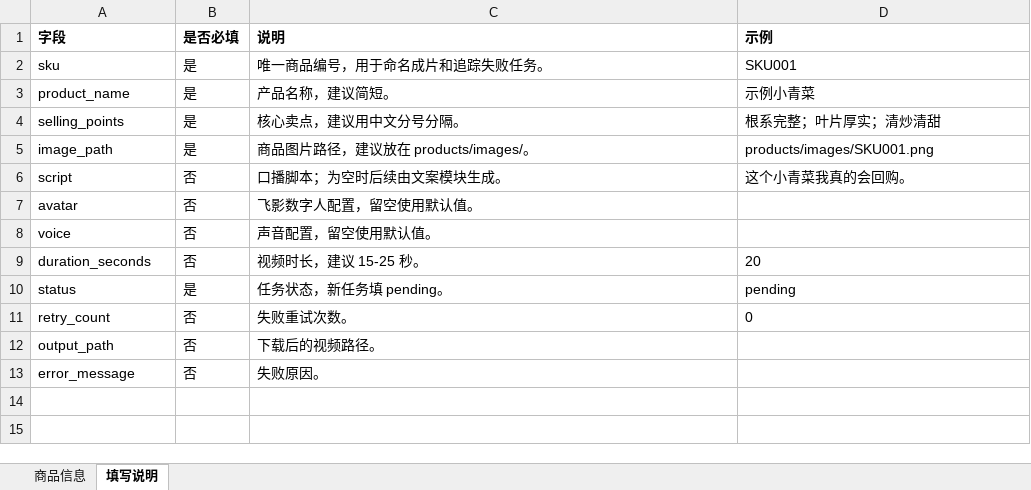
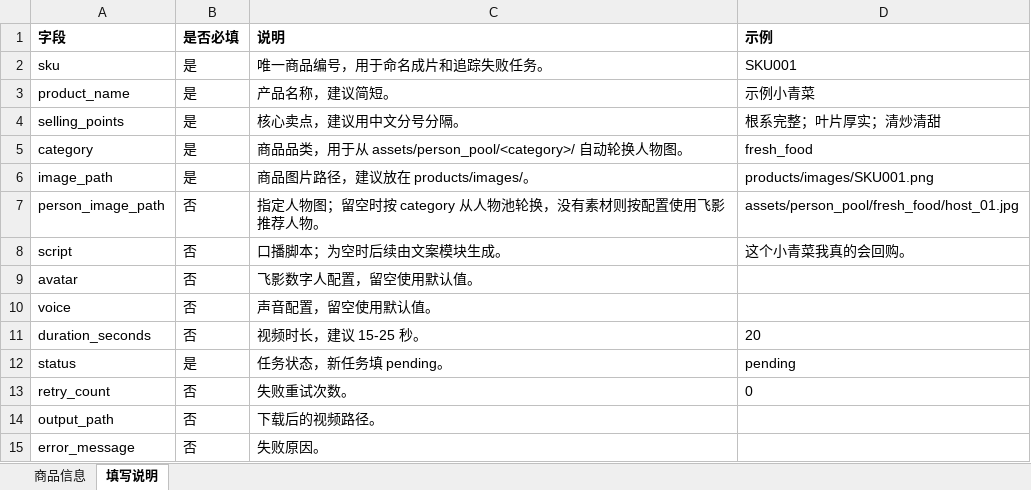
Before and after one commit to JettxonHo/hifly-hands-on-product-batch, an Excel workbook: products/商品信息表.xlsx, sheet 填写说明, drawn as a sheet; values as stored, in another font and other column widths than the file's, no borders; the diff names each change by its address in the sheet, - before the commit and + after, or states it on an @@ line.

Commit message:
add category-based person pool rotation

```diff
--- a/products/商品信息表.xlsx (sheet 填写说明)
+++ b/products/商品信息表.xlsx (sheet 填写说明)
+row 5: category | 是 | 商品品类，用于从 assets/person_pool/<category>/ 自动轮换人物图。 | fresh_food
+row 7: person_image_path | 否 | 指定人物图；留空时按 category 从人物池轮换，没有素材则按配置使用飞影推荐人物。 | assets/person_pool/fresh_food/host_01.jpg
```
Also changed, not shown: sheet 商品信息, 17 other files.
